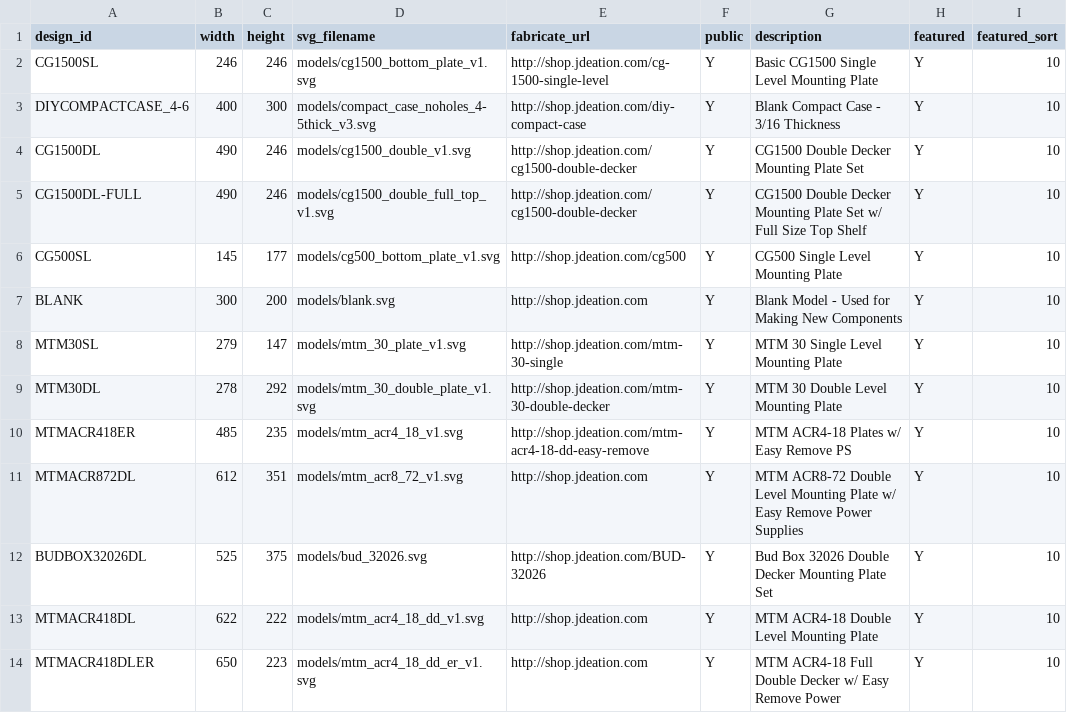
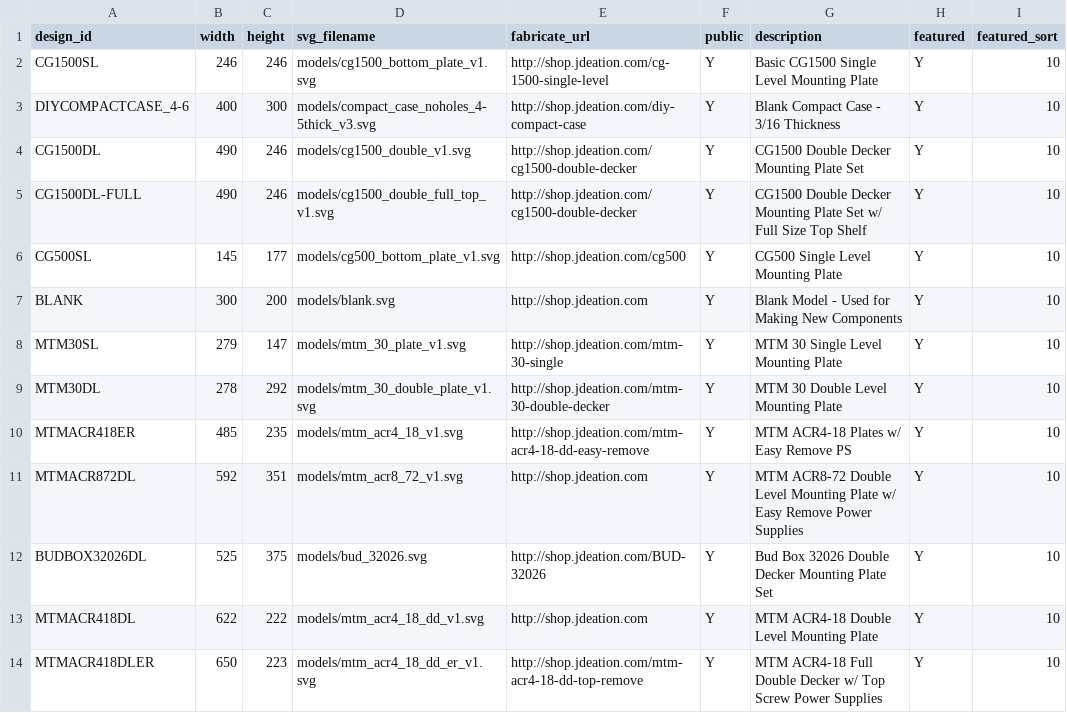
Before and after one commit to jchancel/jdeation-designer, a CSV file: jdeation_model_list.csv, drawn as a sheet.

```diff
--- a/jdeation_model_list.csv
+++ b/jdeation_model_list.csv
@@ -10,5 +10,5 @@ MTM30DL,278,292,models/mtm_30_double_plate_v1.svg,http://shop.jdeation.com/mtm-3
 MTMACR418ER,485,235,models/mtm_acr4_18_v1.svg,http://shop.jdeation.com/mtm-acr4-18-dd-easy-remove,Y,MTM ACR4-18 Plates w/ Easy Remove PS,Y,10
-MTMACR872DL,612,351,models/mtm_acr8_72_v1.svg,http://shop.jdeation.com,Y,MTM ACR8-72 Double Level Mounting Plate w/ Easy Remove Power Supplies,Y,10
+MTMACR872DL,592,351,models/mtm_acr8_72_v1.svg,http://shop.jdeation.com,Y,MTM ACR8-72 Double Level Mounting Plate w/ Easy Remove Power Supplies,Y,10
 BUDBOX32026DL,525,375,models/bud_32026.svg,http://shop.jdeation.com/BUD-32026,Y,Bud Box 32026 Double Decker Mounting Plate Set,Y,10
 MTMACR418DL,622,222,models/mtm_acr4_18_dd_v1.svg,http://shop.jdeation.com,Y,MTM ACR4-18 Double Level Mounting Plate,Y,10
-MTMACR418DLER,650,223,models/mtm_acr4_18_dd_er_v1.svg,http://shop.jdeation.com,Y,MTM ACR4-18 Full Double Decker w/ Easy Remove Power,Y,10
+MTMACR418DLER,650,223,models/mtm_acr4_18_dd_er_v1.svg,http://shop.jdeation.com/mtm-acr4-18-dd-top-remove,Y,MTM ACR4-18 Full Double Decker w/ Top Screw Power Supplies,Y,10
```
Also changed, not shown: 1 other file.
